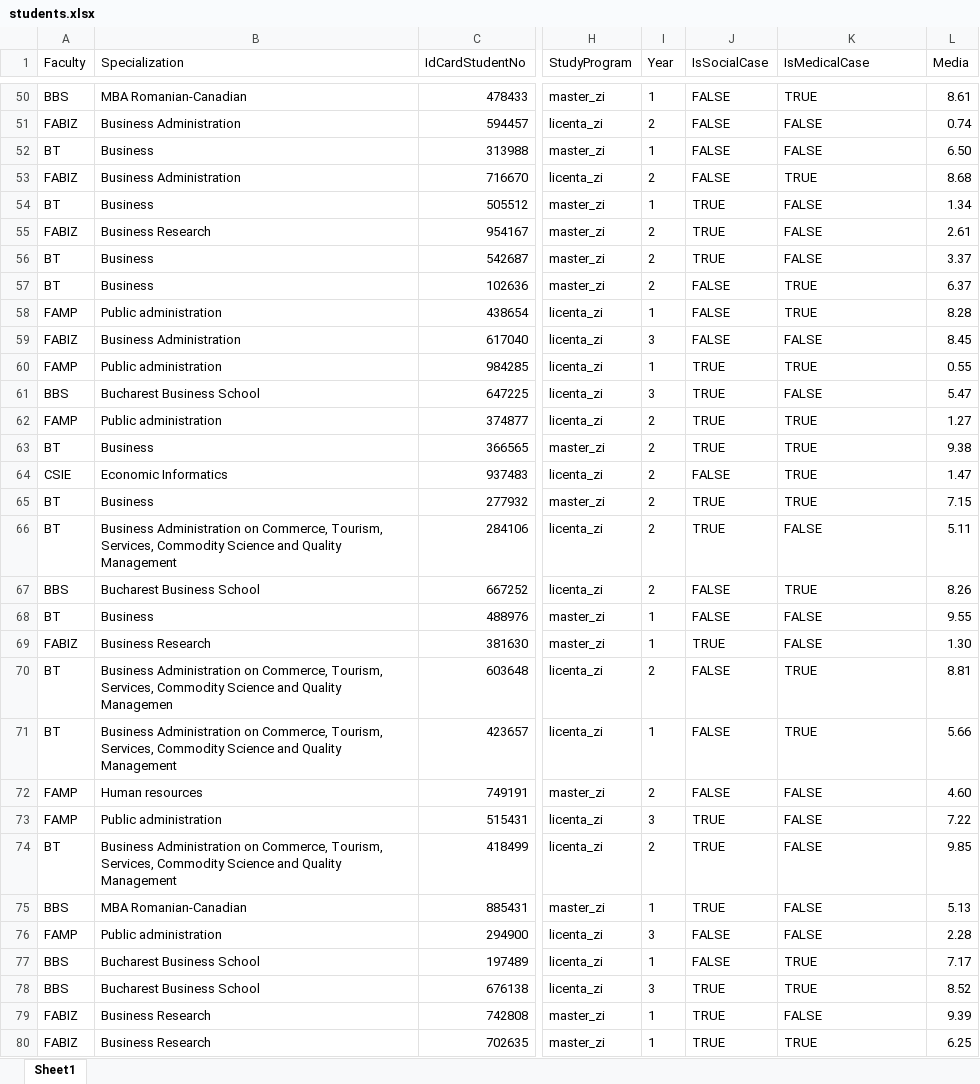
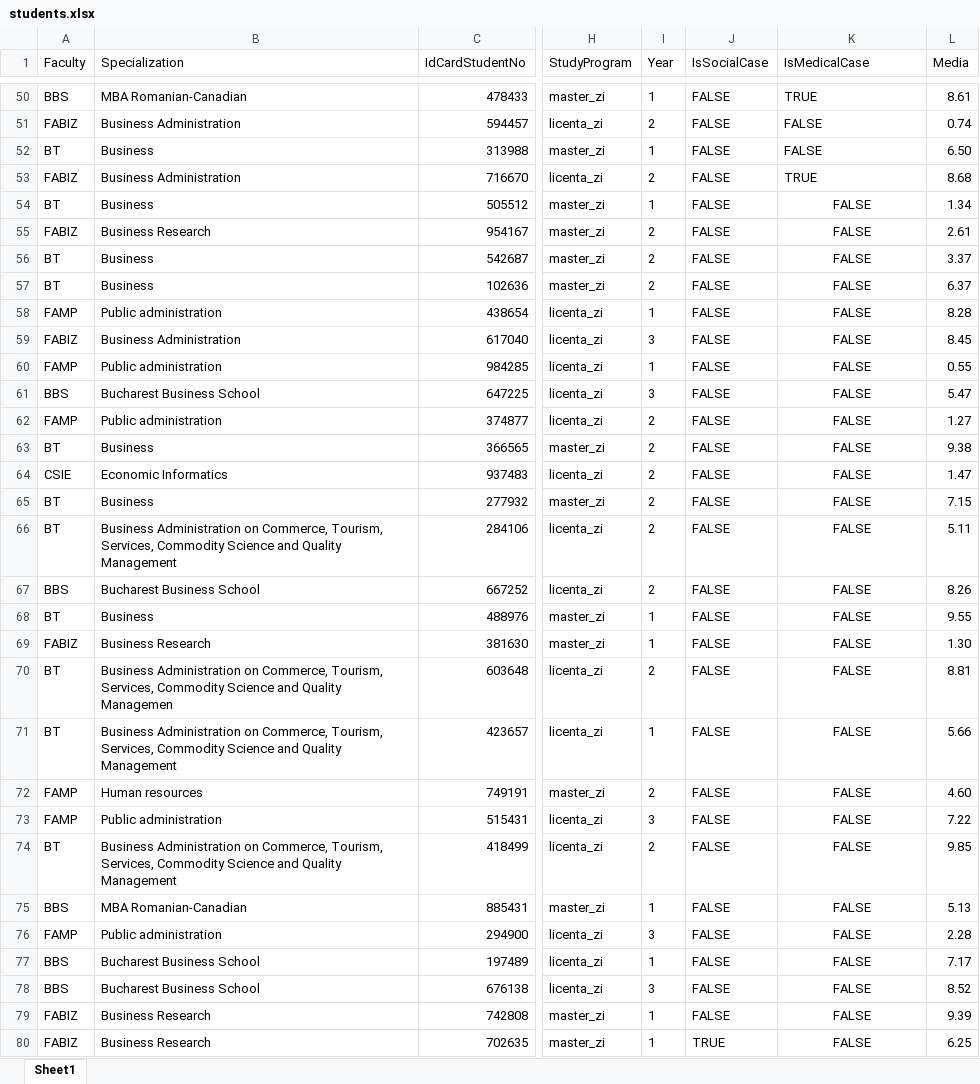
Before and after one commit to elizatutuianu/Licenta, an Excel workbook: Licenta/wwwroot/UploadStudents/students.xlsx, sheet Sheet1, drawn as a sheet; only a part is shown, gaps mark what is left out; values as stored, in another font and other column widths than the file's, no borders; the diff covers the shown part only; the diff names each change by its address in the sheet, - before the commit and + after, or states it on an @@ line.

```diff
--- a/Licenta/wwwroot/UploadStudents/students.xlsx (sheet Sheet1)
+++ b/Licenta/wwwroot/UploadStudents/students.xlsx (sheet Sheet1)
-J54:J56 (IsSocialCase): TRUE
+J54:J56 (IsSocialCase): FALSE
-K54:K80 alignment: left
+K54:K80 alignment: center
-K57:K58 (IsMedicalCase): TRUE
+K57:K58 (IsMedicalCase): FALSE
-J60:J63 (IsSocialCase): TRUE
+J60:J63 (IsSocialCase): FALSE
-K60 (IsMedicalCase): TRUE
+K60 (IsMedicalCase): FALSE
-K62:K65 (IsMedicalCase): TRUE
+K62:K65 (IsMedicalCase): FALSE
-J65:J66 (IsSocialCase): TRUE
+J65:J66 (IsSocialCase): FALSE
-K67 (IsMedicalCase): TRUE
+K67 (IsMedicalCase): FALSE
-J69 (IsSocialCase): TRUE
+J69 (IsSocialCase): FALSE
-K70:K71 (IsMedicalCase): TRUE
+K70:K71 (IsMedicalCase): FALSE
-J73:J75 (IsSocialCase): TRUE
+J73:J75 (IsSocialCase): FALSE
-K77:K78 (IsMedicalCase): TRUE
+K77:K78 (IsMedicalCase): FALSE
-J78:J79 (IsSocialCase): TRUE
+J78:J79 (IsSocialCase): FALSE
-K80 (IsMedicalCase): TRUE
+K80 (IsMedicalCase): FALSE
```
Also changed, not shown: 1 moved row, 45 edited cells and cell formats elsewhere in this sheet, Licenta/wwwroot/UploadAccomodationRequests/AccomodationRequests.xlsx, 14 other files.
